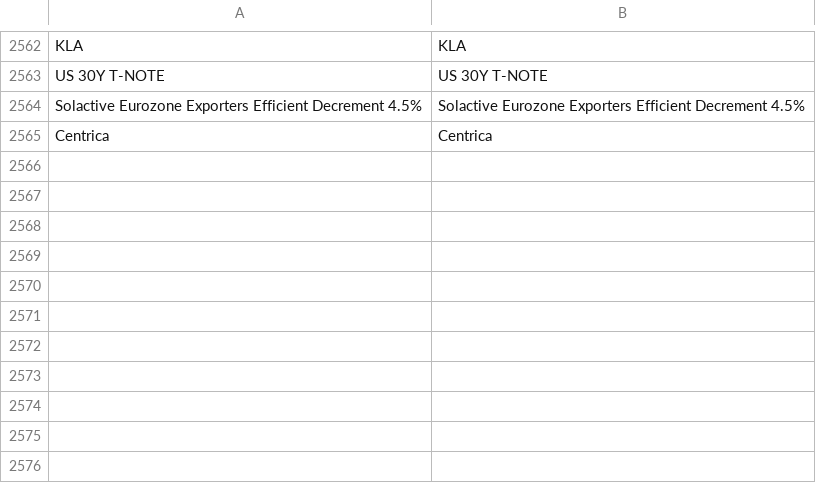
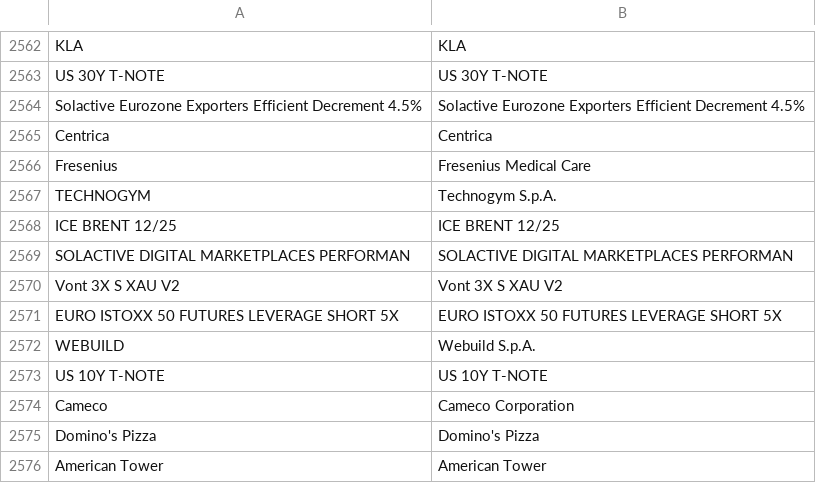
Before and after one commit to snqyz/extract-issuer-from-borsa, a CSV file: und_mapping.csv, drawn as a sheet; only a part is shown, gaps mark what is left out; the diff names each change by its address in the sheet, - before the commit and + after, or states it on an @@ line.

```diff
--- a/und_mapping.csv
+++ b/und_mapping.csv
+row 2566: Fresenius | Fresenius Medical Care
+row 2567: TECHNOGYM | Technogym S.p.A.
+row 2568: ICE BRENT 12/25 | ICE BRENT 12/25
+row 2569: SOLACTIVE DIGITAL MARKETPLACES PERFORMAN | SOLACTIVE DIGITAL MARKETPLACES PERFORMAN
+row 2570: Vont 3X S XAU V2 | Vont 3X S XAU V2
+row 2571: EURO ISTOXX 50 FUTURES LEVERAGE SHORT 5X | EURO ISTOXX 50 FUTURES LEVERAGE SHORT 5X
+row 2572: WEBUILD | Webuild S.p.A.
+row 2573: US 10Y T-NOTE | US 10Y T-NOTE
+row 2574: Cameco | Cameco Corporation
+row 2575: Domino's Pizza | Domino's Pizza
+row 2576: American Tower | American Tower
```
Also changed, not shown: 5 other files.
